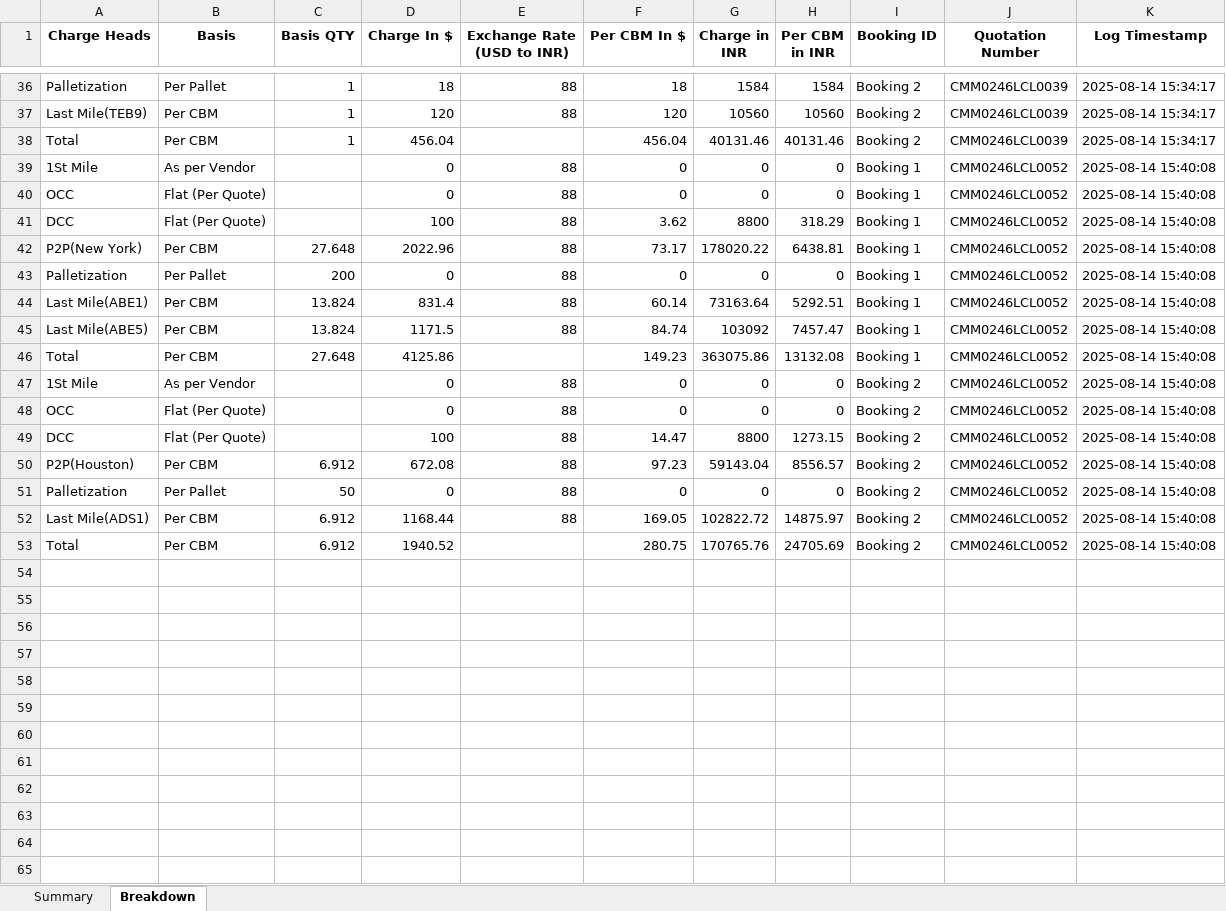
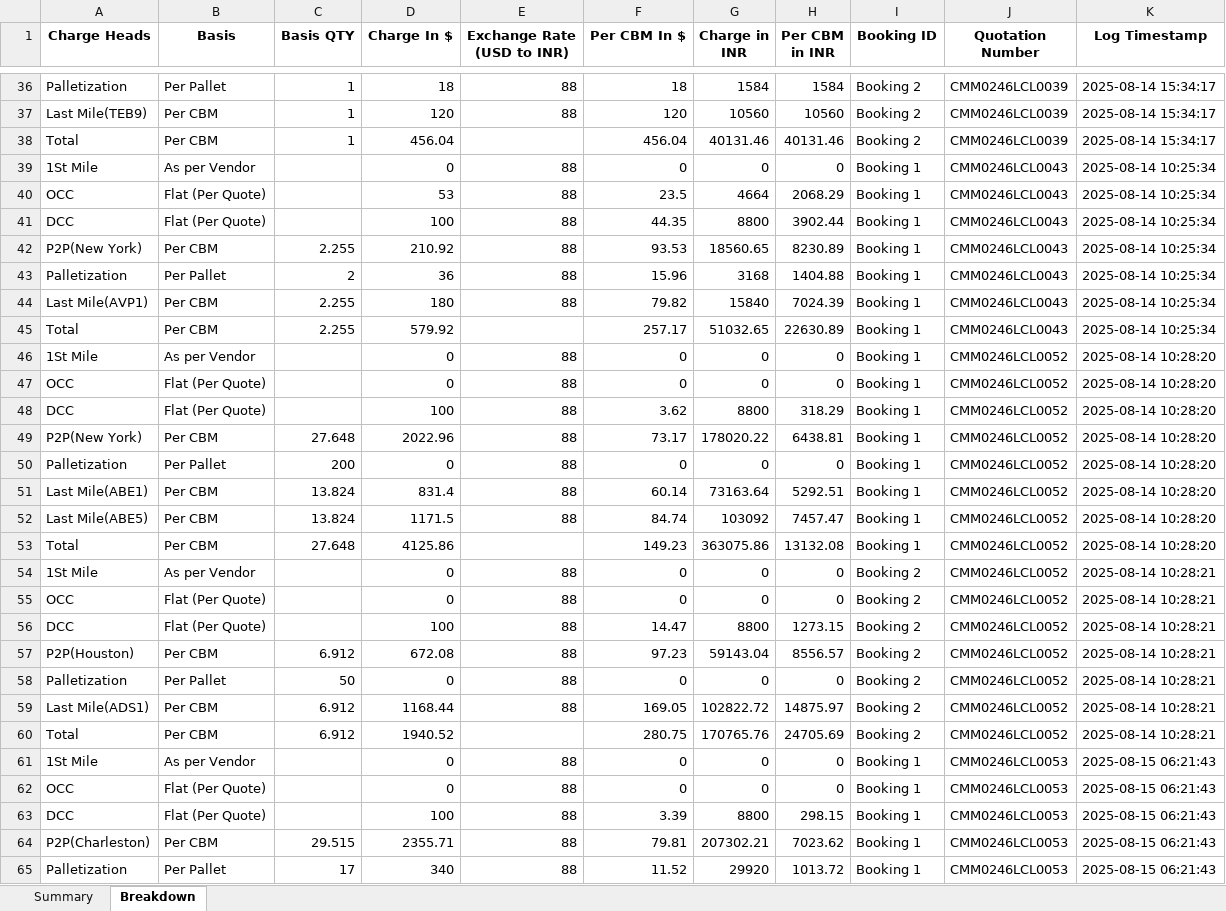
Before and after one commit to Ayyanagouda006/FBA-Pricing-Tool, an Excel workbook: Logs/bookings_log.xlsx, sheet Breakdown, drawn as a sheet; only a part is shown, gaps mark what is left out; values as stored, in another font and other column widths than the file's, no borders; addresses are those after the commit; the diff covers the shown part only; the diff names each change by its address in the sheet, - before the commit and + after, or states it on an @@ line.

```diff
--- a/Logs/bookings_log.xlsx (sheet Breakdown)
+++ b/Logs/bookings_log.xlsx (sheet Breakdown)
+row 39: 1St Mile | As per Vendor |  | 0 | 88 | 0 | 0 | 0 | Booking 1 | CMM0246LCL0043 | 2025-08-14 10:25:34
+row 40: OCC | Flat (Per Quote) |  | 53 | 88 | 23.5 | 4664 | 2068.29 | Booking 1 | CMM0246LCL0043 | 2025-08-14 10:25:34
+row 41: DCC | Flat (Per Quote) |  | 100 | 88 | 44.35 | 8800 | 3902.44 | Booking 1 | CMM0246LCL0043 | 2025-08-14 10:25:34
+row 42: P2P(New York) | Per CBM | 2.255 | 210.92 | 88 | 93.53 | 18560.65 | 8230.89 | Booking 1 | CMM0246LCL0043 | 2025-08-14 10:25:34
+row 43: Palletization | Per Pallet | 2 | 36 | 88 | 15.96 | 3168 | 1404.88 | Booking 1 | CMM0246LCL0043 | 2025-08-14 10:25:34
+row 44: Last Mile(AVP1) | Per CBM | 2.255 | 180 | 88 | 79.82 | 15840 | 7024.39 | Booking 1 | CMM0246LCL0043 | 2025-08-14 10:25:34
+row 45: Total | Per CBM | 2.255 | 579.92 |  | 257.17 | 51032.65 | 22630.89 | Booking 1 | CMM0246LCL0043 | 2025-08-14 10:25:34
-K46:K53 (Log Timestamp): 2025-08-14 15:40:08
+K46:K53 (Log Timestamp): 2025-08-14 10:28:20
-K54:K60 (Log Timestamp): 2025-08-14 15:40:08
+K54:K60 (Log Timestamp): 2025-08-14 10:28:21
+row 61: 1St Mile | As per Vendor |  | 0 | 88 | 0 | 0 | 0 | Booking 1 | CMM0246LCL0053 | 2025-08-15 06:21:43
+row 62: OCC | Flat (Per Quote) |  | 0 | 88 | 0 | 0 | 0 | Booking 1 | CMM0246LCL0053 | 2025-08-15 06:21:43
+row 63: DCC | Flat (Per Quote) |  | 100 | 88 | 3.39 | 8800 | 298.15 | Booking 1 | CMM0246LCL0053 | 2025-08-15 06:21:43
+row 64: P2P(Charleston) | Per CBM | 29.515 | 2355.71 | 88 | 79.81 | 207302.21 | 7023.62 | Booking 1 | CMM0246LCL0053 | 2025-08-15 06:21:43
+row 65: Palletization | Per Pallet | 17 | 340 | 88 | 11.52 | 29920 | 1013.72 | Booking 1 | CMM0246LCL0053 | 2025-08-15 06:21:43
```
Also changed, not shown: 23 added rows elsewhere in this sheet, sheet Summary, Logs/exfreight_api_log.xlsx, Logs/heyprimo_api_tracking.xlsx, 4 other files.
